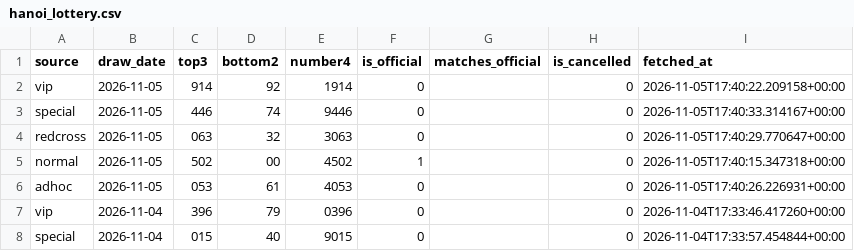
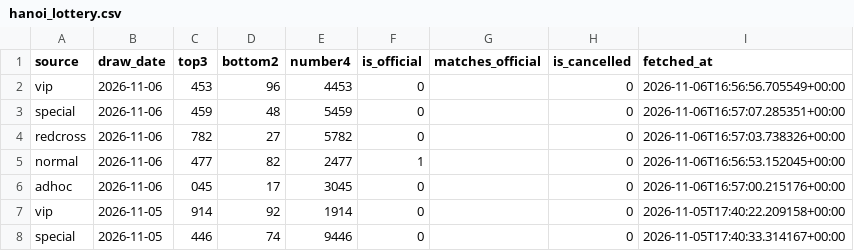
Before and after one commit to yukyikbluemoon-debug/hanoi_lottery, a CSV file: data/hanoi_lottery.csv, drawn as a sheet; only a part is shown; the shorter side is filled out with more unchanged rows.

```diff
--- a/data/hanoi_lottery.csv
+++ b/data/hanoi_lottery.csv
@@ -1,2 +1,7 @@
 source,draw_date,top3,bottom2,number4,is_official,matches_official,is_cancelled,fetched_at
+vip,2026-11-06,453,96,4453,0,,0,2026-11-06T16:56:56.705549+00:00
+special,2026-11-06,459,48,5459,0,,0,2026-11-06T16:57:07.285351+00:00
+redcross,2026-11-06,782,27,5782,0,,0,2026-11-06T16:57:03.738326+00:00
+normal,2026-11-06,477,82,2477,1,,0,2026-11-06T16:56:53.152045+00:00
+adhoc,2026-11-06,045,17,3045,0,,0,2026-11-06T16:57:00.215176+00:00
 vip,2026-11-05,914,92,1914,0,,0,2026-11-05T17:40:22.209158+00:00
```
Also changed, not shown: 1 other file.
